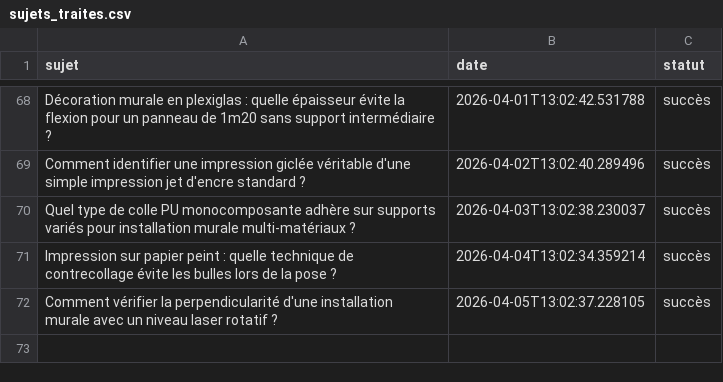
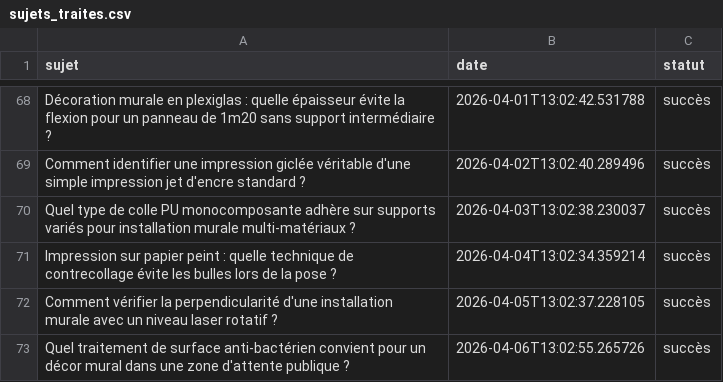
Before and after one commit to Metalosmose21/Agence-2, a CSV file: sujets_traites.csv, drawn as a sheet; only a part is shown, gaps mark what is left out; the diff names each change by its address in the sheet, - before the commit and + after, or states it on an @@ line.

```diff
--- a/sujets_traites.csv
+++ b/sujets_traites.csv
+row 73: Quel traitement de surface anti-bactérien convient pour un décor mural dans une zone d'attente publique ? | 2026-04-06T13:02:55.265726 | succès
```
Also changed, not shown: sujets.csv.
